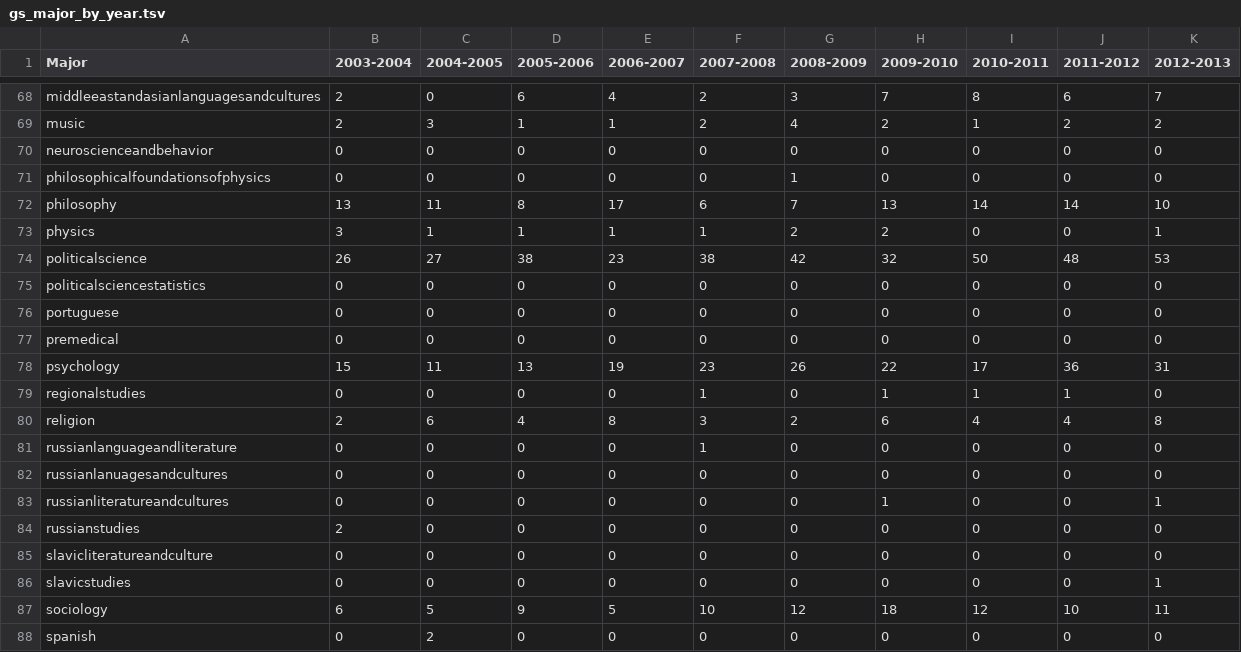
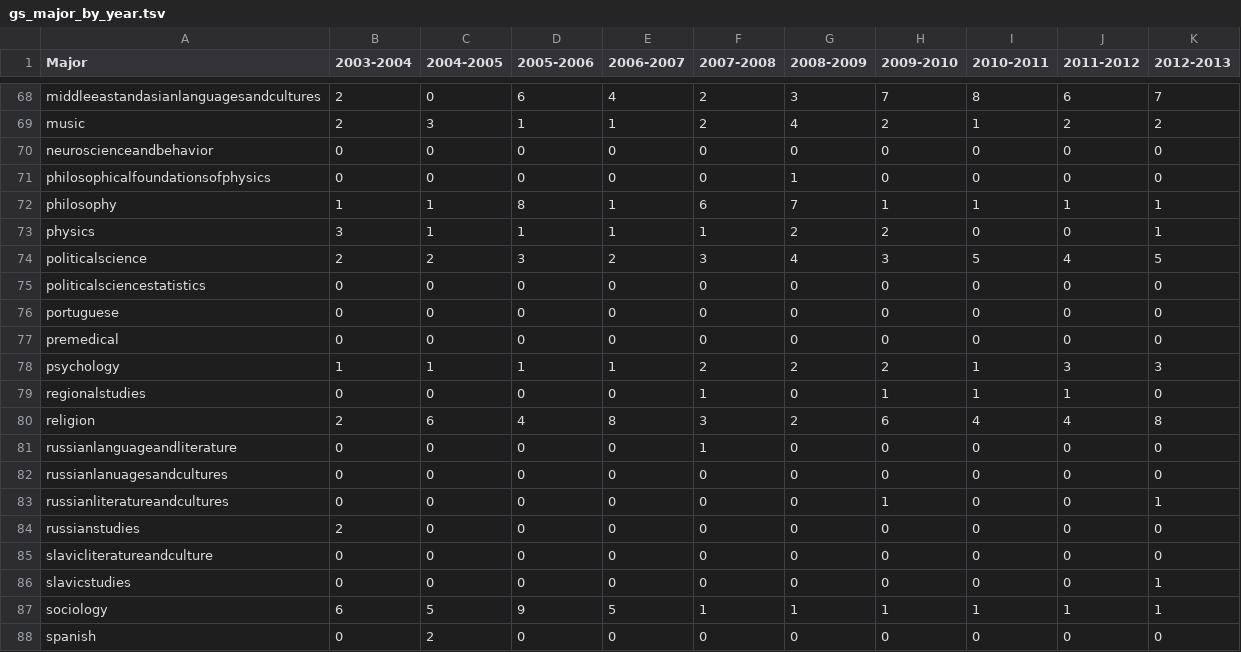
Before and after one commit to ashutoshnanda/specdegreesconferred, a TSV file: data/gs_major_by_year.tsv, drawn as a sheet; only a part is shown, gaps mark what is left out; the diff covers the shown part only.

```diff
--- a/data/gs_major_by_year.tsv
+++ b/data/gs_major_by_year.tsv
@@ -71,5 +71,5 @@ neuroscienceandbehavior	0	0	0	0	0	0	0	0	0	0
 philosophicalfoundationsofphysics	0	0	0	0	0	1	0	0	0	0
-philosophy	13	11	8	17	6	7	13	14	14	10
+philosophy	1	1	8	1	6	7	1	1	1	1
 physics	3	1	1	1	1	2	2	0	0	1
-politicalscience	26	27	38	23	38	42	32	50	48	53
+politicalscience	2	2	3	2	3	4	3	5	4	5
 politicalsciencestatistics	0	0	0	0	0	0	0	0	0	0
@@ -77,3 +77,3 @@ portuguese	0	0	0	0	0	0	0	0	0	0
 premedical	0	0	0	0	0	0	0	0	0	0
-psychology	15	11	13	19	23	26	22	17	36	31
+psychology	1	1	1	1	2	2	2	1	3	3
 regionalstudies	0	0	0	0	1	0	1	1	1	0
@@ -86,3 +86,3 @@ slavicliteratureandculture	0	0	0	0	0	0	0	0	0	0
 slavicstudies	0	0	0	0	0	0	0	0	0	1
-sociology	6	5	9	5	10	12	18	12	10	11
+sociology	6	5	9	5	1	1	1	1	1	1
 spanish	0	2	0	0	0	0	0	0	0	0
```
Also changed, not shown: 72 edited cells elsewhere in this file, data/cc_major_by_year.tsv, 1 other file.
